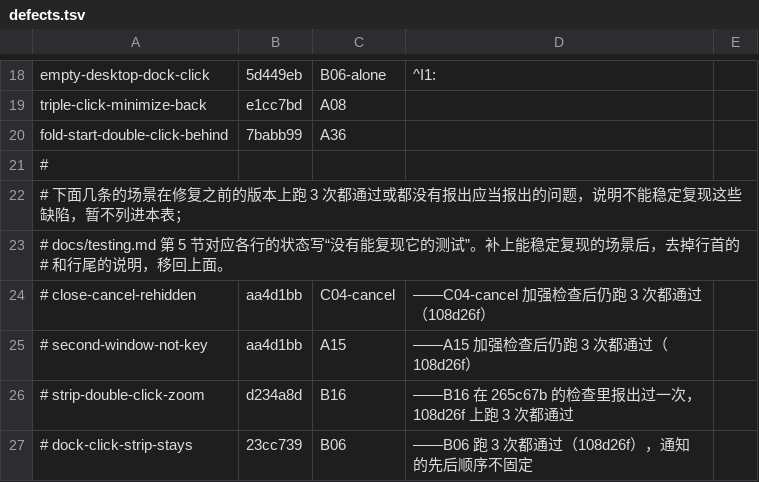
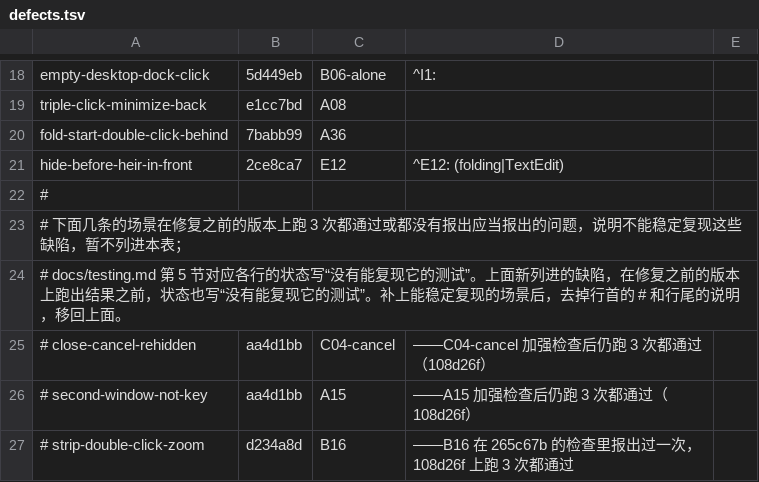
Before and after one commit to Maimai-l/WindowShade, a TSV file: .github/demo/defects.tsv, drawn as a sheet; only a part is shown, gaps mark what is left out; the shorter side is filled out with more unchanged rows.

```diff
--- a/.github/demo/defects.tsv
+++ b/.github/demo/defects.tsv
@@ -20,5 +20,6 @@ triple-click-minimize-back	e1cc7bd	A08
 fold-start-double-click-behind	7babb99	A36	
+hide-before-heir-in-front	2ce8ca7	E12	^E12: (folding|TextEdit)
 #
 # 下面几条的场景在修复之前的版本上跑 3 次都通过或都没有报出应当报出的问题，说明不能稳定复现这些缺陷，暂不列进本表；
-# docs/testing.md 第 5 节对应各行的状态写“没有能复现它的测试”。补上能稳定复现的场景后，去掉行首的 # 和行尾的说明，移回上面。
+# docs/testing.md 第 5 节对应各行的状态写“没有能复现它的测试”。上面新列进的缺陷，在修复之前的版本上跑出结果之前，状态也写“没有能复现它的测试”。补上能稳定复现的场景后，去掉行首的 # 和行尾的说明，移回上面。
 # close-cancel-rehidden	aa4d1bb	C04-cancel	——C04-cancel 加强检查后仍跑 3 次都通过（108d26f）
```
Also changed, not shown: 1 other file.
